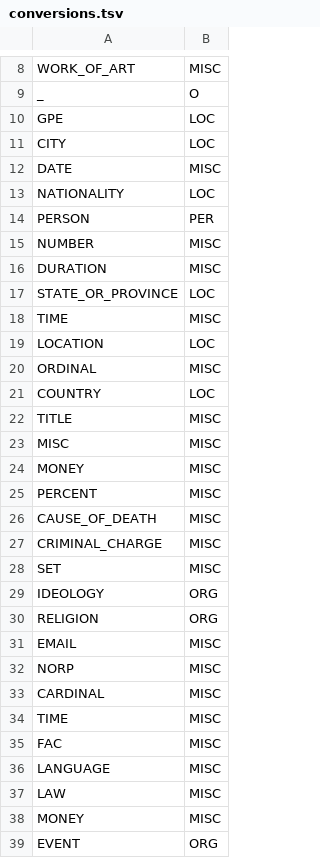
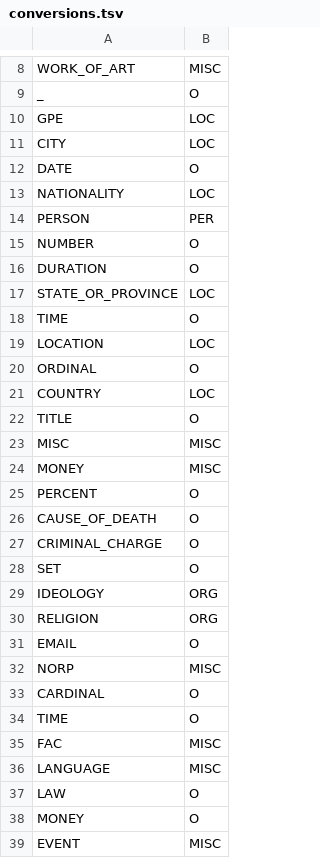
Before and after one commit to neilmizzi/ma-ml4nlp-labs, a TSV file: code/settings/conversions.tsv, drawn as a sheet; only a part is shown, gaps mark what is left out; the diff covers the shown part only.

```diff
--- a/code/settings/conversions.tsv
+++ b/code/settings/conversions.tsv
@@ -11,29 +11,29 @@ GPE	LOC
 CITY	LOC
-DATE	MISC
+DATE	O
 NATIONALITY	LOC
 PERSON	PER
-NUMBER	MISC
-DURATION	MISC
+NUMBER	O
+DURATION	O
 STATE_OR_PROVINCE	LOC
-TIME	MISC
+TIME	O
 LOCATION	LOC
-ORDINAL	MISC
+ORDINAL	O
 COUNTRY	LOC
-TITLE	MISC
+TITLE	O
 MISC	MISC
 MONEY	MISC
-PERCENT	MISC
-CAUSE_OF_DEATH	MISC
-CRIMINAL_CHARGE	MISC
-SET	MISC
+PERCENT	O
+CAUSE_OF_DEATH	O
+CRIMINAL_CHARGE	O
+SET	O
 IDEOLOGY	ORG
 RELIGION	ORG
-EMAIL	MISC
+EMAIL	O
 NORP	MISC
-CARDINAL	MISC
-TIME	MISC
+CARDINAL	O
+TIME	O
 FAC	MISC
 LANGUAGE	MISC
-LAW	MISC
-MONEY	MISC
-EVENT	ORG
+LAW	O
+MONEY	O
+EVENT	MISC
```
Also changed, not shown: 2 edited cells elsewhere in this file, 9 other files.
